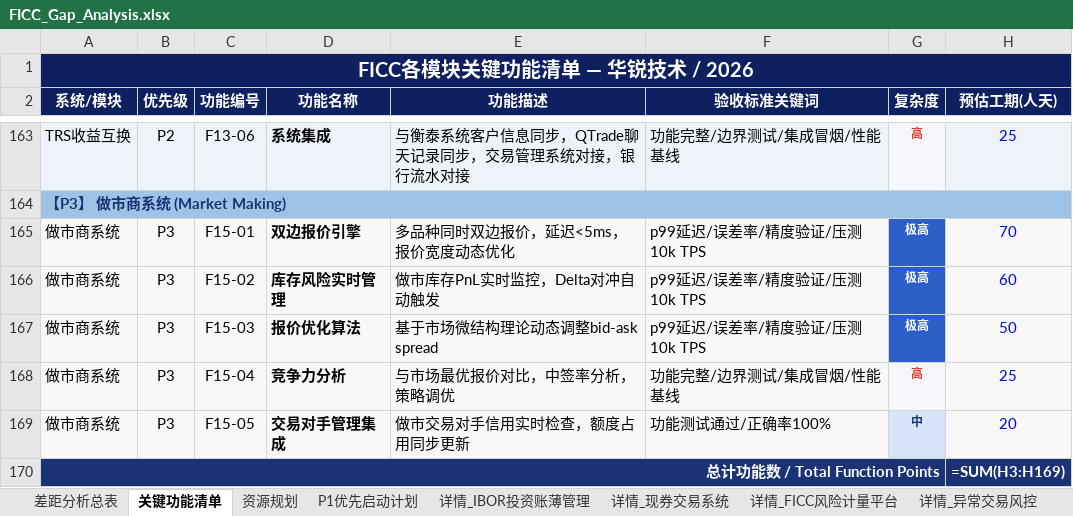
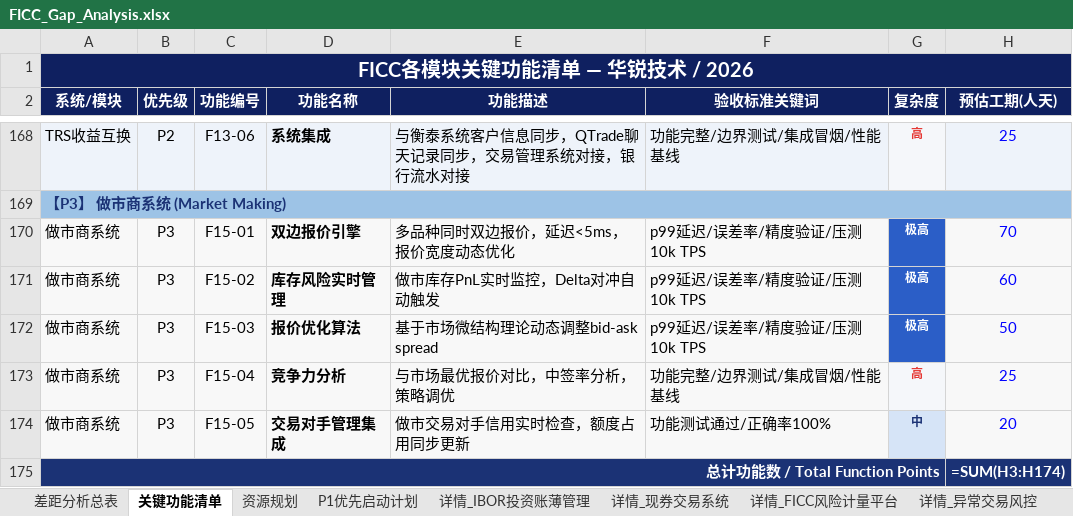
Before and after one commit to BellyFish99/ficc-projDocs, an Excel workbook: Feasibility_analysis/FICC_Gap_Analysis.xlsx, sheet 关键功能清单, drawn as a sheet; only a part is shown, gaps mark what is left out; values as stored, in another font and other column widths than the file's, no borders; formulas without a stored value are shown as written; addresses are those after the commit; the diff covers the shown part only; the diff names each change by its address in the sheet, - before the commit and + after, or states it on an @@ line.

```diff
--- a/Feasibility_analysis/FICC_Gap_Analysis.xlsx (sheet 关键功能清单)
+++ b/Feasibility_analysis/FICC_Gap_Analysis.xlsx (sheet 关键功能清单)
-H175 (预估工期(人天)): =SUM(H3:H169)
+H175 (预估工期(人天)): =SUM(H3:H174)
```
Also changed, not shown: 5 added rows, 20 edited cells and cell formats elsewhere in this sheet, sheet 差距分析总表, sheet P1优先启动计划, other sheet tabs, 4 other files.
